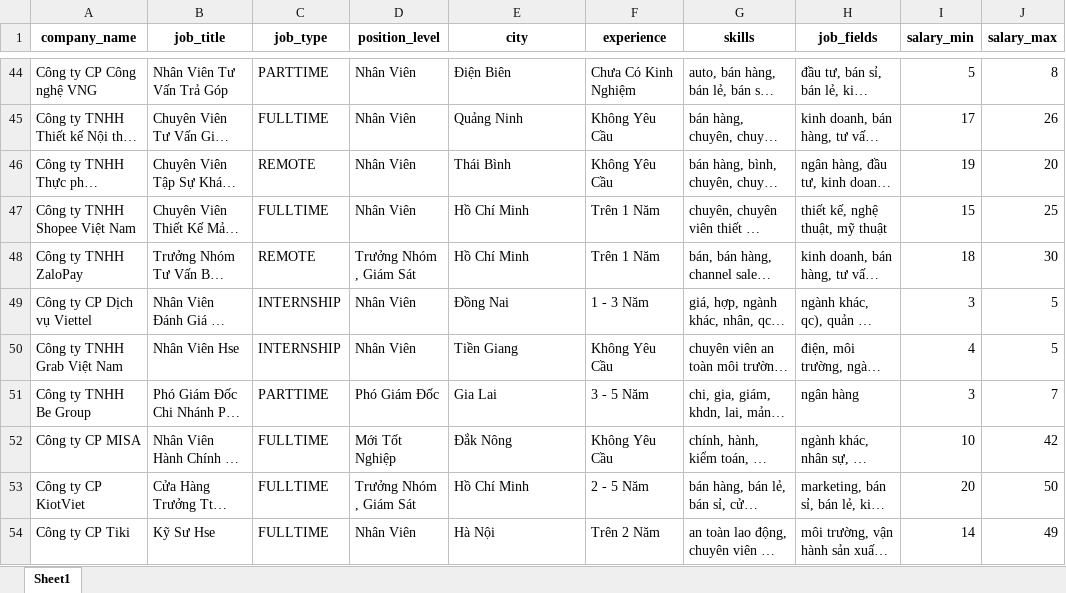
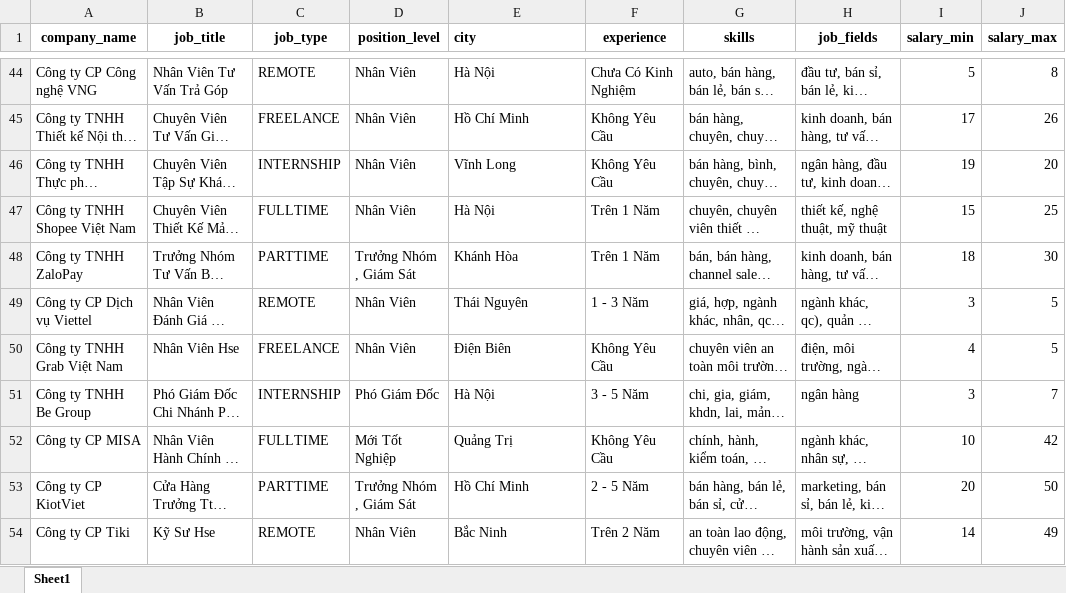
Before and after one commit to soodthin/FlexiConnect, an Excel workbook: FlexiConnectBE/src/main/resources/jobs_company.xlsx, sheet Sheet1, drawn as a sheet; only a part is shown, gaps mark what is left out; long unchanged cells end in …; values as stored, in another font and other column widths than the file's, no borders; the diff covers the shown part only; the diff names each change by its address in the sheet, - before the commit and + after, or states it on an @@ line.

```diff
--- a/FlexiConnectBE/src/main/resources/jobs_company.xlsx (sheet Sheet1)
+++ b/FlexiConnectBE/src/main/resources/jobs_company.xlsx (sheet Sheet1)
-E1 alignment: center
+E1 alignment: left
-C44 (job_type): PARTTIME
+C44 (job_type): REMOTE
-E44 (city): Điện Biên
+E44 (city): Hà Nội
-C45 (job_type): FULLTIME
+C45 (job_type): FREELANCE
-E45 (city): Quảng Ninh
+E45 (city): Hồ Chí Minh
-C46 (job_type): REMOTE
+C46 (job_type): INTERNSHIP
-E46 (city): Thái Bình
+E46 (city): Vĩnh Long
-E47 (city): Hồ Chí Minh
+E47 (city): Hà Nội
-C48 (job_type): REMOTE
+C48 (job_type): PARTTIME
-E48 (city): Hồ Chí Minh
+E48 (city): Khánh Hòa
-C49 (job_type): INTERNSHIP
+C49 (job_type): REMOTE
-E49 (city): Đồng Nai
+E49 (city): Thái Nguyên
-C50 (job_type): INTERNSHIP
+C50 (job_type): FREELANCE
-E50 (city): Tiền Giang
+E50 (city): Điện Biên
-C51 (job_type): PARTTIME
+C51 (job_type): INTERNSHIP
-E51 (city): Gia Lai
+E51 (city): Hà Nội
-E52 (city): Đắk Nông
+E52 (city): Quảng Trị
-C53 (job_type): FULLTIME
+C53 (job_type): PARTTIME
-C54 (job_type): FULLTIME
+C54 (job_type): REMOTE
-E54 (city): Hà Nội
+E54 (city): Bắc Ninh
```
Also changed, not shown: 139 removed rows and 72 edited cells elsewhere in this sheet, jobs_company.xlsx, 19 other files.
